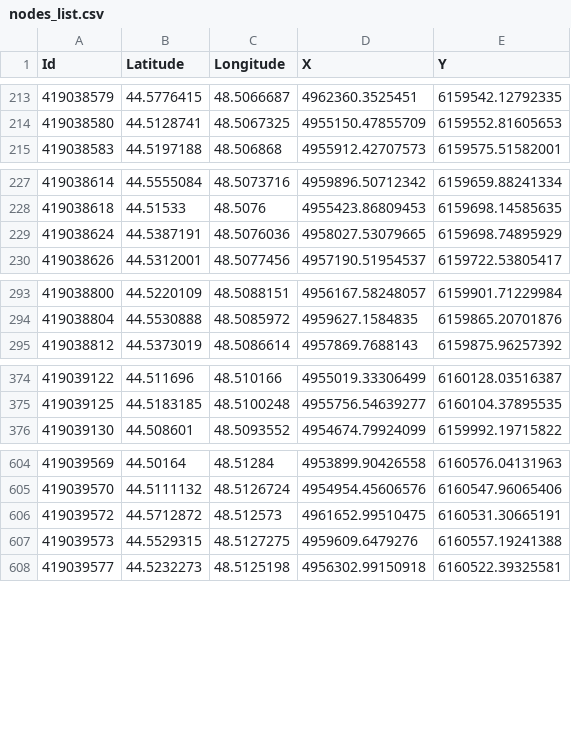
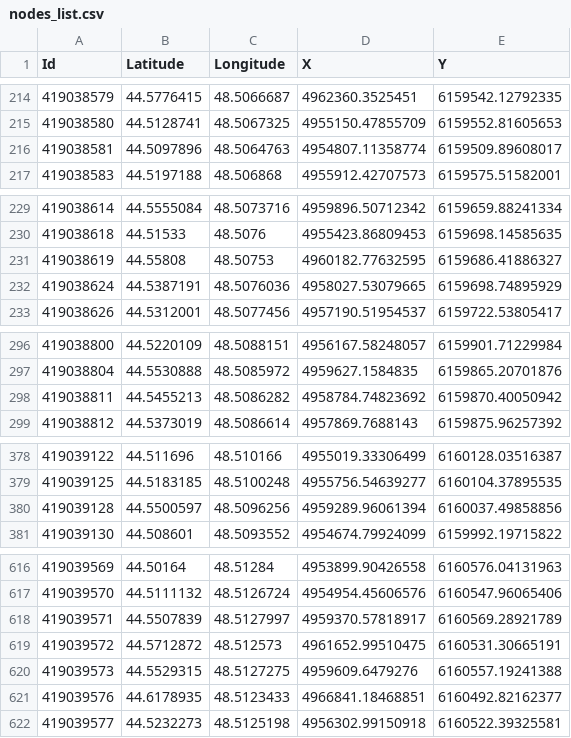
Before and after one commit to bruce-willis/City-Roads, a CSV file: src/Output/nodes_list.csv, drawn as a sheet; only a part is shown, gaps mark what is left out; the diff covers the shown part only.

```diff
--- a/src/Output/nodes_list.csv
+++ b/src/Output/nodes_list.csv
@@ -214,2 +215,3 @@ Id, Latitude, Longitude, X, Y
 419038580,44.5128741,48.5067325,4955150.47855709,6159552.81605653
+419038581,44.5097896,48.5064763,4954807.11358774,6159509.89608017
 419038583,44.5197188,48.506868,4955912.42707573,6159575.51582001
@@ -228,2 +230,3 @@ Id, Latitude, Longitude, X, Y
 419038618,44.51533,48.5076,4955423.86809453,6159698.14585635
+419038619,44.55808,48.50753,4960182.77632595,6159686.41886327
 419038624,44.5387191,48.5076036,4958027.53079665,6159698.74895929
@@ -294,2 +297,3 @@ Id, Latitude, Longitude, X, Y
 419038804,44.5530888,48.5085972,4959627.1584835,6159865.20701876
+419038811,44.5455213,48.5086282,4958784.74823692,6159870.40050942
 419038812,44.5373019,48.5086614,4957869.7688143,6159875.96257392
@@ -375,2 +379,3 @@ Id, Latitude, Longitude, X, Y
 419039125,44.5183185,48.5100248,4955756.54639277,6160104.37895535
+419039128,44.5500597,48.5096256,4959289.96061394,6160037.49858856
 419039130,44.508601,48.5093552,4954674.79924099,6159992.19715822
@@ -605,4 +617,6 @@ Id, Latitude, Longitude, X, Y
 419039570,44.5111132,48.5126724,4954954.45606576,6160547.96065406
+419039571,44.5507839,48.5127997,4959370.57818917,6160569.28921789
 419039572,44.5712872,48.512573,4961652.99510475,6160531.30665191
 419039573,44.5529315,48.5127275,4959609.6479276,6160557.19241388
+419039576,44.6178935,48.5123433,4966841.18468851,6160492.82162377
 419039577,44.5232273,48.5125198,4956302.99150918,6160522.39325581
```
Also changed, not shown: 9 added rows and 15 removed rows elsewhere in this file, src/Output/adjacency_list.csv, 24 other files.
